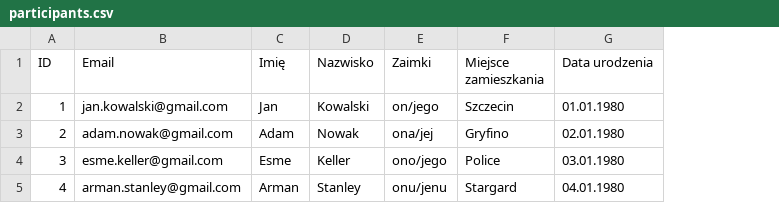
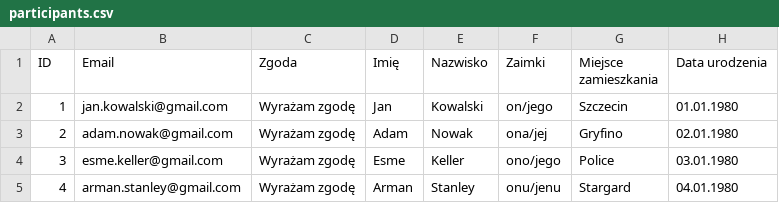
Before and after one commit to CurlyQuokka/speed-matcher, a CSV file: examples/participants.csv, drawn as a sheet; the diff names each change by its address in the sheet, - before the commit and + after, or states it on an @@ line.

```diff
--- a/examples/participants.csv
+++ b/examples/participants.csv
+column C (Zgoda), rows 2-5: all Wyrażam zgodę
```
Also changed, not shown: 1 other file.
